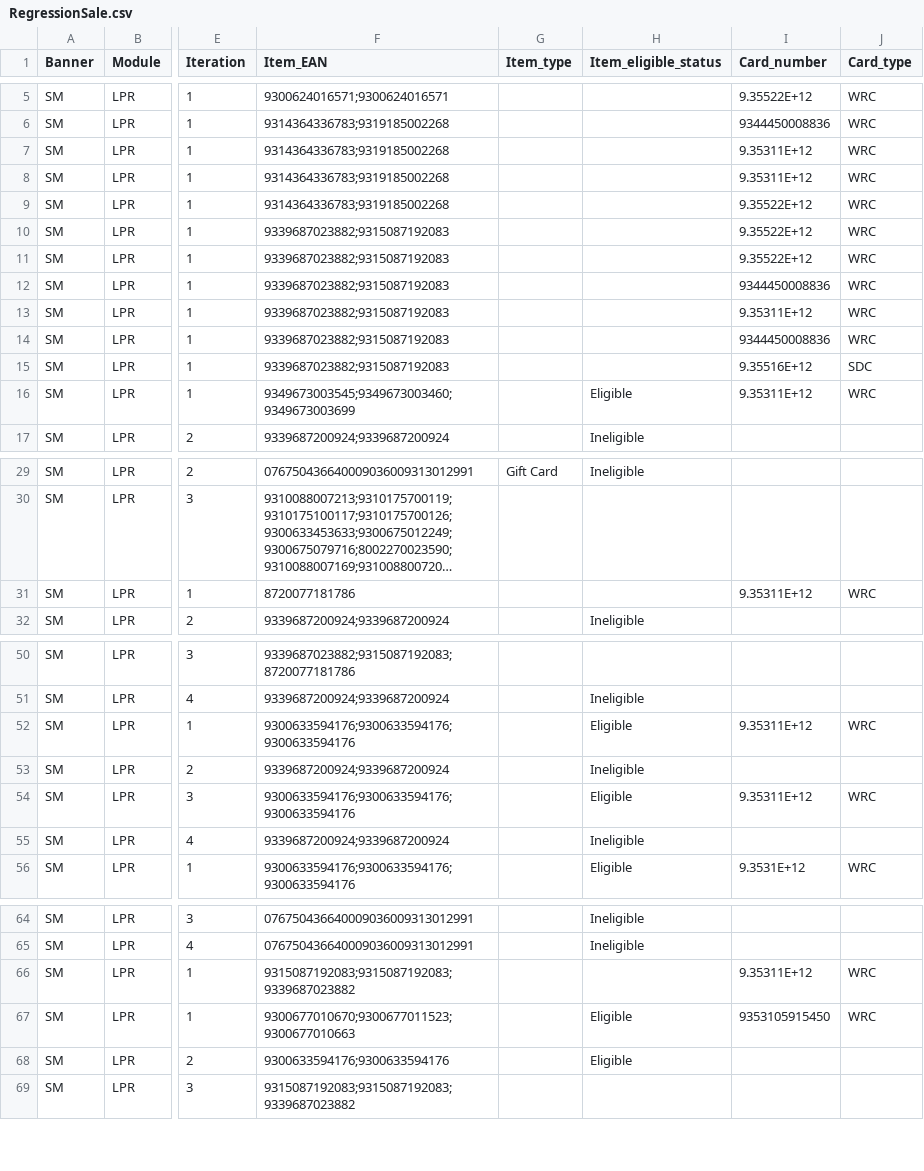
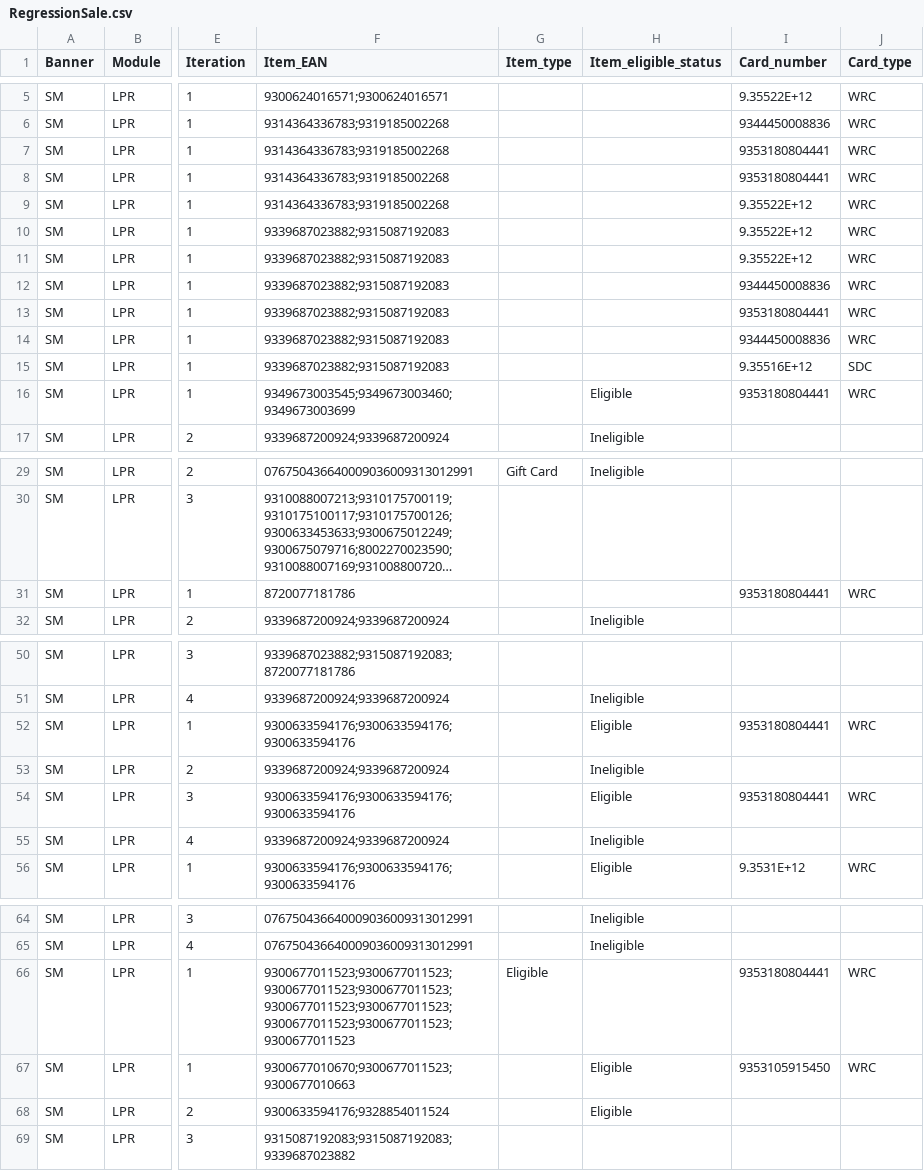
Before and after one commit to sumap-cloud/RTL, a CSV file: Scripts/SCO_Workspace/Data/RegressionSale.csv, drawn as a sheet; only a part is shown, gaps mark what is left out; long unchanged cells end in …; the diff covers the shown part only; the diff names each change by its address in the sheet, - before the commit and + after, or states it on an @@ line.

```diff
--- a/Scripts/SCO_Workspace/Data/RegressionSale.csv
+++ b/Scripts/SCO_Workspace/Data/RegressionSale.csv
-I7:I8 (Card_number): 9.35311E+12
+I7:I8 (Card_number): 9353180804441
-I13 (Card_number): 9.35311E+12
+I13 (Card_number): 9353180804441
-I16 (Card_number): 9.35311E+12
+I16 (Card_number): 9353180804441
-I31 (Card_number): 9.35311E+12
+I31 (Card_number): 9353180804441
-I52 (Card_number): 9.35311E+12
+I52 (Card_number): 9353180804441
-I54 (Card_number): 9.35311E+12
+I54 (Card_number): 9353180804441
-F66 (Item_EAN): 9315087192083;9315087192083;9339687023882
+F66 (Item_EAN): 9300677011523;9300677011523;9300677011523;9300677011523;9300677011523;9300677011523;9300677011523;9300677011523;9300677011523
-G66 (Item_type): (empty)
+G66 (Item_type): Eligible
-I66 (Card_number): 9.35311E+12
+I66 (Card_number): 9353180804441
-F68 (Item_EAN): 9300633594176;9300633594176
+F68 (Item_EAN): 9300633594176;9328854011524
```
Also changed, not shown: 4 edited cells elsewhere in this file, 21 other files.
